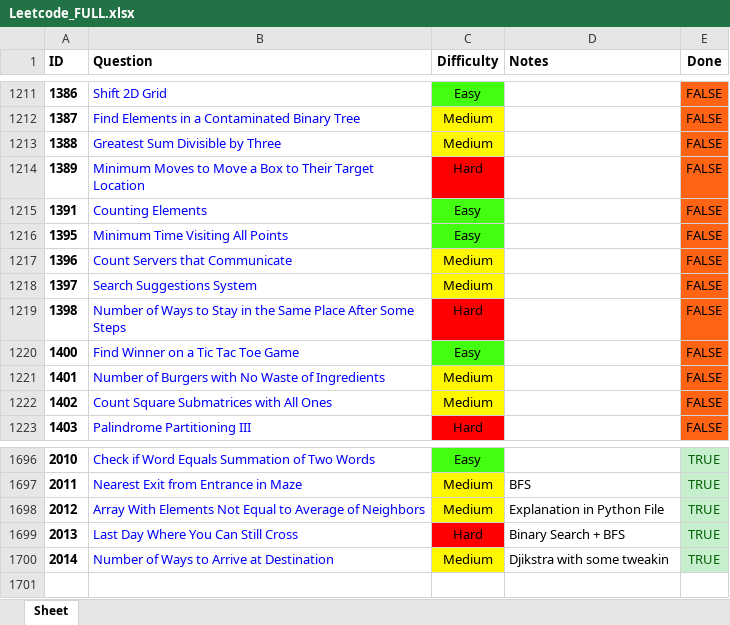
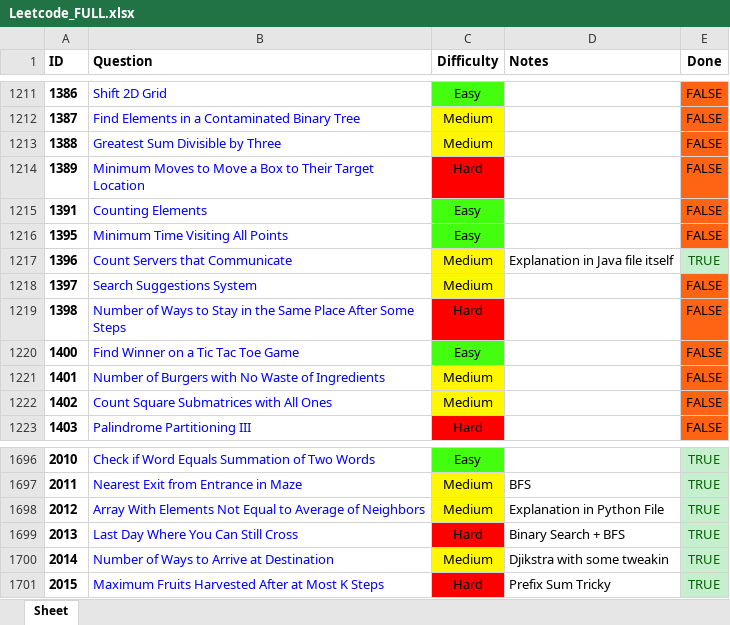
Before and after one commit to RohanTrix/Competitive-Practice, an Excel workbook: DOCS/Leetcode_FULL.xlsx, sheet Sheet, drawn as a sheet; only a part is shown, gaps mark what is left out; values as stored, in another font and other column widths than the file's, no borders; the diff names each change by its address in the sheet, - before the commit and + after, or states it on an @@ line.

Commit message:
Solved 2 problems leetcode

```diff
--- a/DOCS/Leetcode_FULL.xlsx (sheet Sheet)
+++ b/DOCS/Leetcode_FULL.xlsx (sheet Sheet)
-D1217 (Notes): (empty)
+D1217 (Notes): Explanation in Java file itself
-E1217 (Done): FALSE
+E1217 (Done): TRUE
@@ E1217 fill: #FF6314 → #C6EFCE, text colour: black → #006100 @@
+row 1701: 2015 | Maximum Fruits Harvested After at Most K Steps | Hard | Prefix Sum Tricky | TRUE
```
Also changed, not shown: 3 other files.
